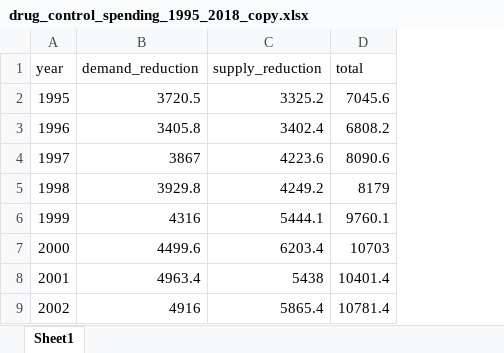
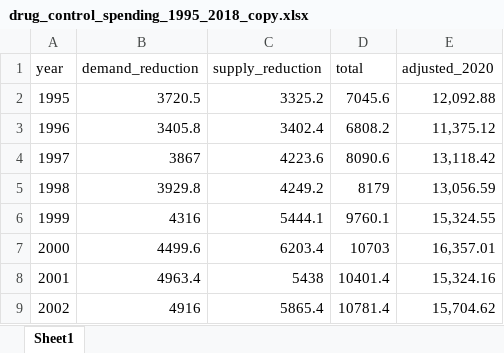
Before and after one commit to eliasab16/drug_war, an Excel workbook: drug_war/drug_control_spending_1995_2018_copy.xlsx, sheet Sheet1, drawn as a sheet; only a part is shown; values as stored, in another font and other column widths than the file's, no borders; the diff names each change by its address in the sheet, - before the commit and + after, or states it on an @@ line.

Commit message:
adjusted spending for inflation, added correlation tables, and added a page for findings

```diff
--- a/drug_war/drug_control_spending_1995_2018_copy.xlsx (sheet Sheet1)
+++ b/drug_war/drug_control_spending_1995_2018_copy.xlsx (sheet Sheet1)
+column E (adjusted_2020), rows 2-9: 12,092.88 | 11,375.12 | 13,118.42 | 13,056.59 | 15,324.55 | 16,357.01 | 15,324.16 | 15,704.62
```
Also changed, not shown: 2 other files.
